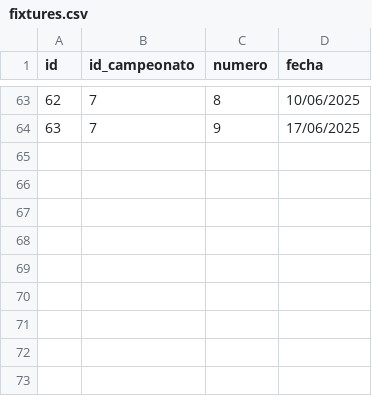
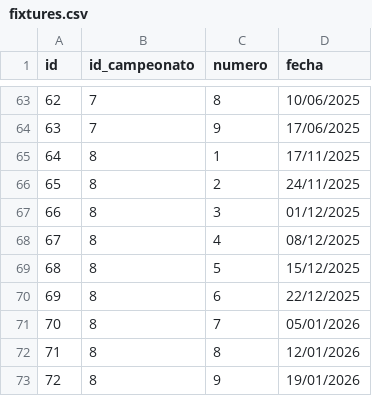
Before and after one commit to JDR69/DeporteDubss, a CSV file: deporte_bk/deporte_bd/data/fixtures.csv, drawn as a sheet; only a part is shown, gaps mark what is left out; the diff names each change by its address in the sheet, - before the commit and + after, or states it on an @@ line.

```diff
--- a/deporte_bk/deporte_bd/data/fixtures.csv
+++ b/deporte_bk/deporte_bd/data/fixtures.csv
+row 65: 64 | 8 | 1 | 17/11/2025
+row 66: 65 | 8 | 2 | 24/11/2025
+row 67: 66 | 8 | 3 | 01/12/2025
+row 68: 67 | 8 | 4 | 08/12/2025
+row 69: 68 | 8 | 5 | 15/12/2025
+row 70: 69 | 8 | 6 | 22/12/2025
+row 71: 70 | 8 | 7 | 05/01/2026
+row 72: 71 | 8 | 8 | 12/01/2026
+row 73: 72 | 8 | 9 | 19/01/2026
```
Also changed, not shown: deporte_bk/deporte_bd/data/campeonatos.csv, deporte_bk/deporte_bd/data/historiales.csv, 13 other files.
